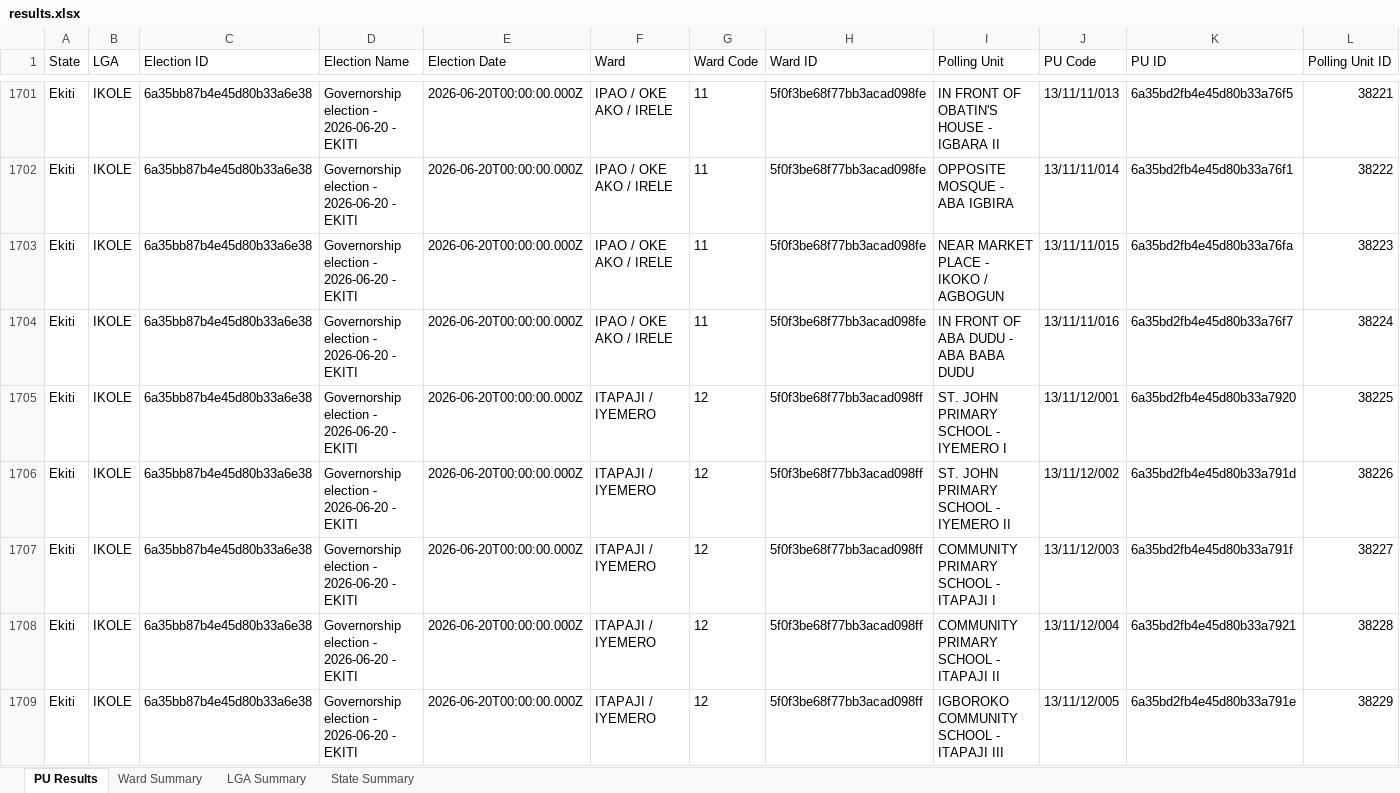
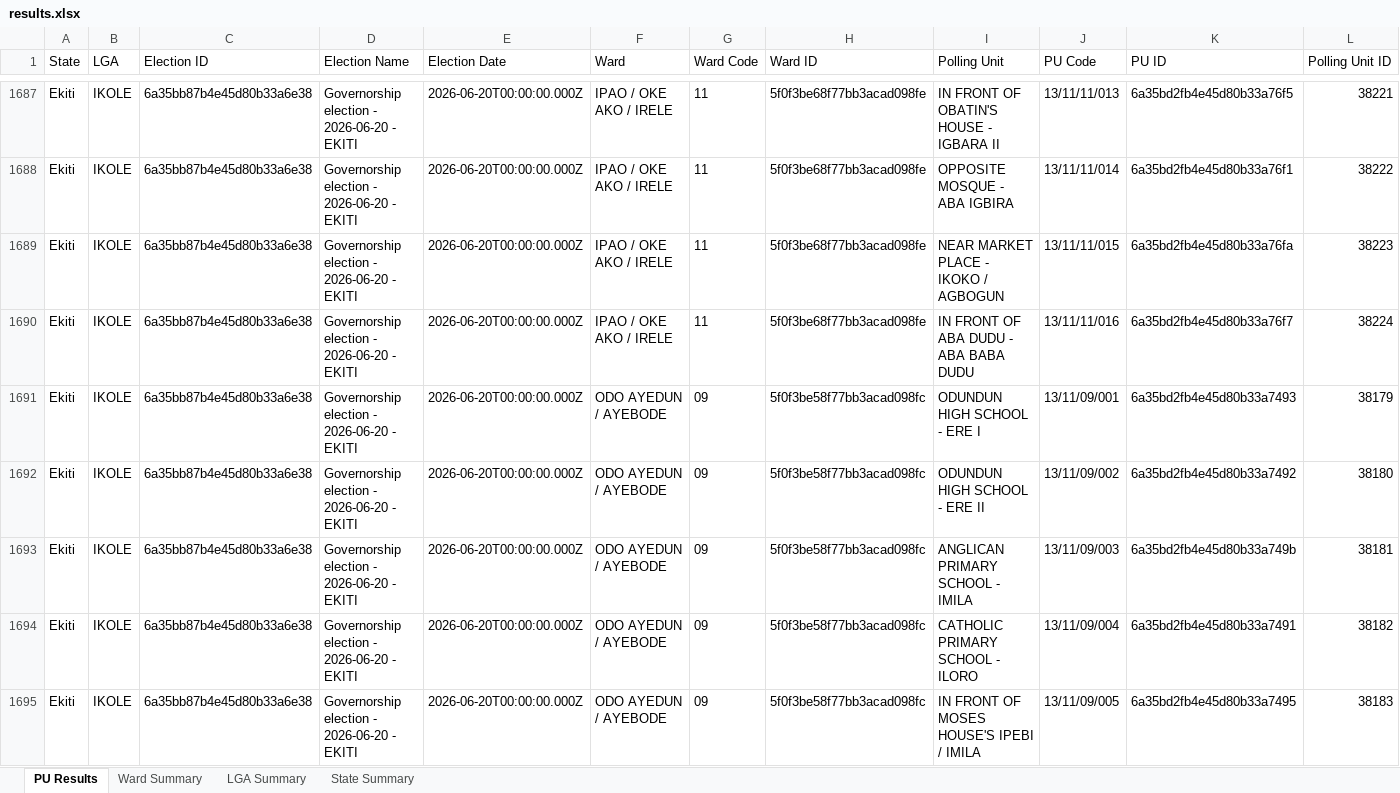
Before and after one commit to africadatawarehouse-netizen/inec-state-pull, an Excel workbook: output/Ekiti/results.xlsx, sheet PU Results, drawn as a sheet; only a part is shown, gaps mark what is left out; the shorter side is filled out with more unchanged rows; values as stored, in another font and other column widths than the file's, no borders; rows hold the shown columns only; the diff covers the shown part only; the diff names each change by its address in the sheet, - before the commit and + after, or states it on an @@ line.

```diff
--- a/output/Ekiti/results.xlsx (sheet PU Results)
+++ b/output/Ekiti/results.xlsx (sheet PU Results)
-row 1705: Ekiti | IKOLE | 6a35bb87b4e45d80b33a6e38 | Governorship election - 2026-06-20 - EKITI | 2026-06-20T00:00:00.000Z | ITAPAJI / IYEMERO | 12 | 5f0f3be68f77bb3acad098ff | ST. JOHN PRIMARY SCHOOL - IYEMERO I | 13/11/12/001 | 6a35bd2fb4e45d80b33a7920 | 38225
-row 1706: Ekiti | IKOLE | 6a35bb87b4e45d80b33a6e38 | Governorship election - 2026-06-20 - EKITI | 2026-06-20T00:00:00.000Z | ITAPAJI / IYEMERO | 12 | 5f0f3be68f77bb3acad098ff | ST. JOHN PRIMARY SCHOOL - IYEMERO II | 13/11/12/002 | 6a35bd2fb4e45d80b33a791d | 38226
-row 1707: Ekiti | IKOLE | 6a35bb87b4e45d80b33a6e38 | Governorship election - 2026-06-20 - EKITI | 2026-06-20T00:00:00.000Z | ITAPAJI / IYEMERO | 12 | 5f0f3be68f77bb3acad098ff | COMMUNITY PRIMARY SCHOOL - ITAPAJI I | 13/11/12/003 | 6a35bd2fb4e45d80b33a791f | 38227
-row 1708: Ekiti | IKOLE | 6a35bb87b4e45d80b33a6e38 | Governorship election - 2026-06-20 - EKITI | 2026-06-20T00:00:00.000Z | ITAPAJI / IYEMERO | 12 | 5f0f3be68f77bb3acad098ff | COMMUNITY PRIMARY SCHOOL - ITAPAJI II | 13/11/12/004 | 6a35bd2fb4e45d80b33a7921 | 38228
-row 1709: Ekiti | IKOLE | 6a35bb87b4e45d80b33a6e38 | Governorship election - 2026-06-20 - EKITI | 2026-06-20T00:00:00.000Z | ITAPAJI / IYEMERO | 12 | 5f0f3be68f77bb3acad098ff | IGBOROKO COMMUNITY SCHOOL - ITAPAJI III | 13/11/12/005 | 6a35bd2fb4e45d80b33a791e | 38229
```
Also changed, not shown: 35 removed rows elsewhere in this sheet, sheet Ward Summary, sheet State Summary, sheet LGA Summary, output/Enugu/results.xlsx, output/Kano/results.xlsx, 17 other files.
